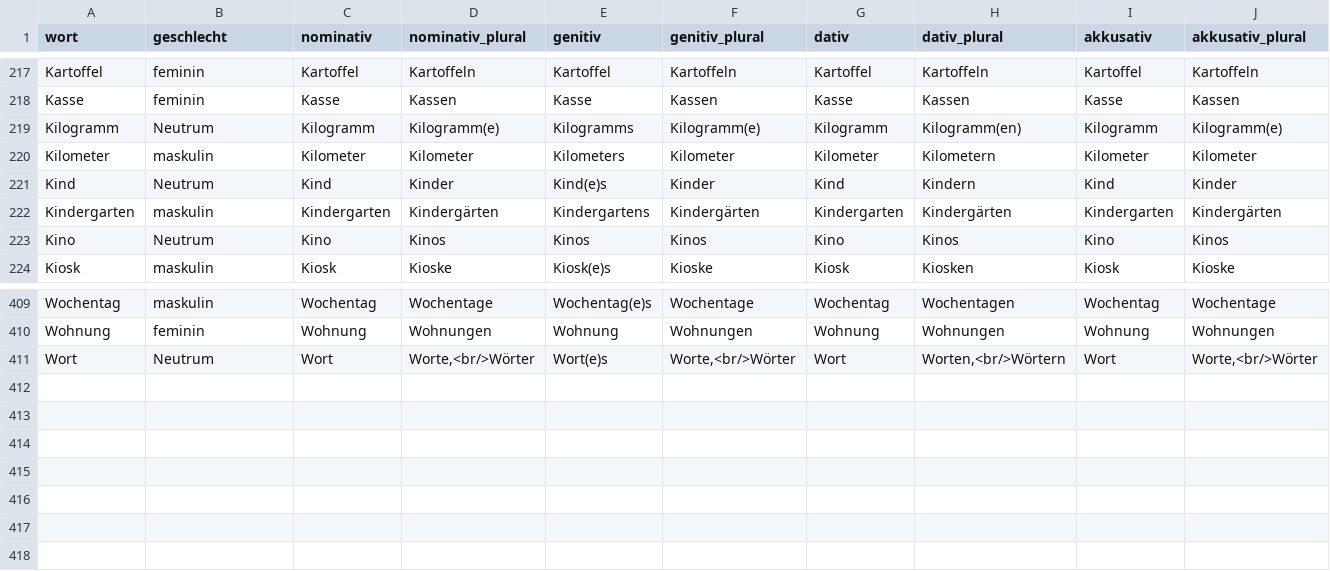
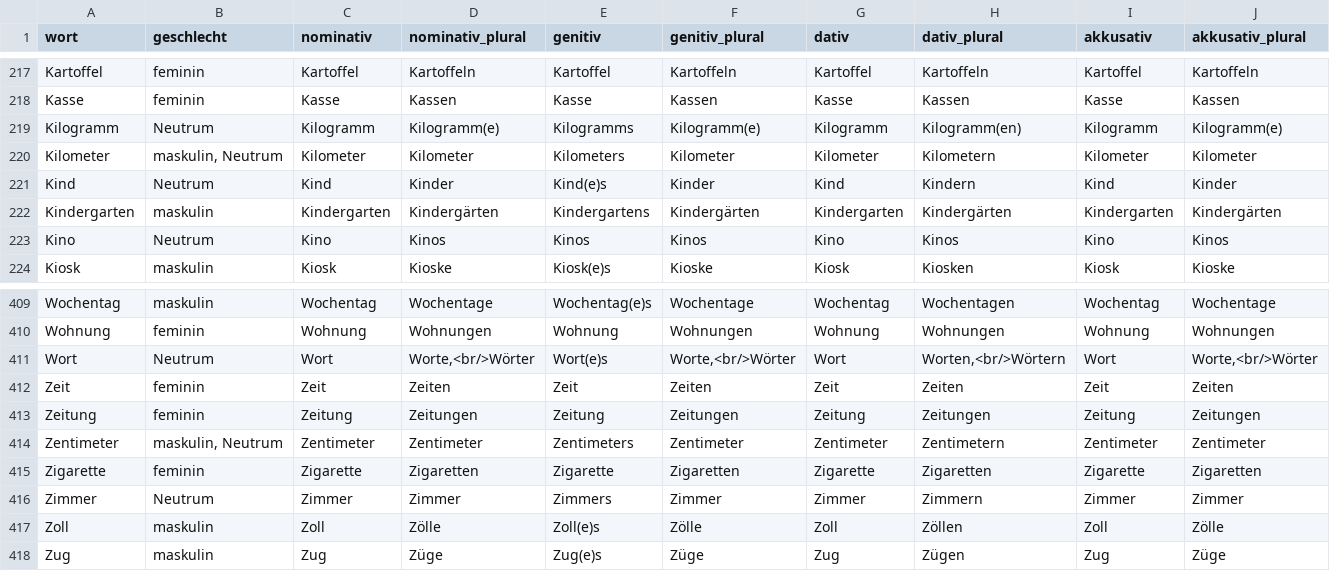
Before and after one commit to AFulgens/ultimate-deutsch, a CSV file: src/data/substantiv.csv, drawn as a sheet; only a part is shown, gaps mark what is left out.

```diff
--- a/src/data/substantiv.csv
+++ b/src/data/substantiv.csv
@@ -219,3 +219,3 @@ Kasse,feminin,Kasse,Kassen,Kasse,Kassen,Kasse,Kassen,Kasse,Kassen
 Kilogramm,Neutrum,Kilogramm,Kilogramm(e),Kilogramms,Kilogramm(e),Kilogramm,Kilogramm(en),Kilogramm,Kilogramm(e)
-Kilometer,maskulin,Kilometer,Kilometer,Kilometers,Kilometer,Kilometer,Kilometern,Kilometer,Kilometer
+Kilometer,"maskulin, Neutrum",Kilometer,Kilometer,Kilometers,Kilometer,Kilometer,Kilometern,Kilometer,Kilometer
 Kind,Neutrum,Kind,Kinder,Kind(e)s,Kinder,Kind,Kindern,Kind,Kinder
@@ -411 +411,8 @@ Wohnung,feminin,Wohnung,Wohnungen,Wohnung,Wohnungen,Wohnung,Wohnungen,Wohnung,Wo
 Wort,Neutrum,Wort,"Worte,<br/>Wörter",Wort(e)s,"Worte,<br/>Wörter",Wort,"Worten,<br/>Wörtern",Wort,"Worte,<br/>Wörter"
+Zeit,feminin,Zeit,Zeiten,Zeit,Zeiten,Zeit,Zeiten,Zeit,Zeiten
+Zeitung,feminin,Zeitung,Zeitungen,Zeitung,Zeitungen,Zeitung,Zeitungen,Zeitung,Zeitungen
+Zentimeter,"maskulin, Neutrum",Zentimeter,Zentimeter,Zentimeters,Zentimeter,Zentimeter,Zentimetern,Zentimeter,Zentimeter
+Zigarette,feminin,Zigarette,Zigaretten,Zigarette,Zigaretten,Zigarette,Zigaretten,Zigarette,Zigaretten
+Zimmer,Neutrum,Zimmer,Zimmer,Zimmers,Zimmer,Zimmer,Zimmern,Zimmer,Zimmer
+Zoll,maskulin,Zoll,Zölle,Zoll(e)s,Zölle,Zoll,Zöllen,Zoll,Zölle
+Zug,maskulin,Zug,Züge,Zug(e)s,Züge,Zug,Zügen,Zug,Züge
```
Also changed, not shown: src/data/guid.csv, src/data/wort.csv.
